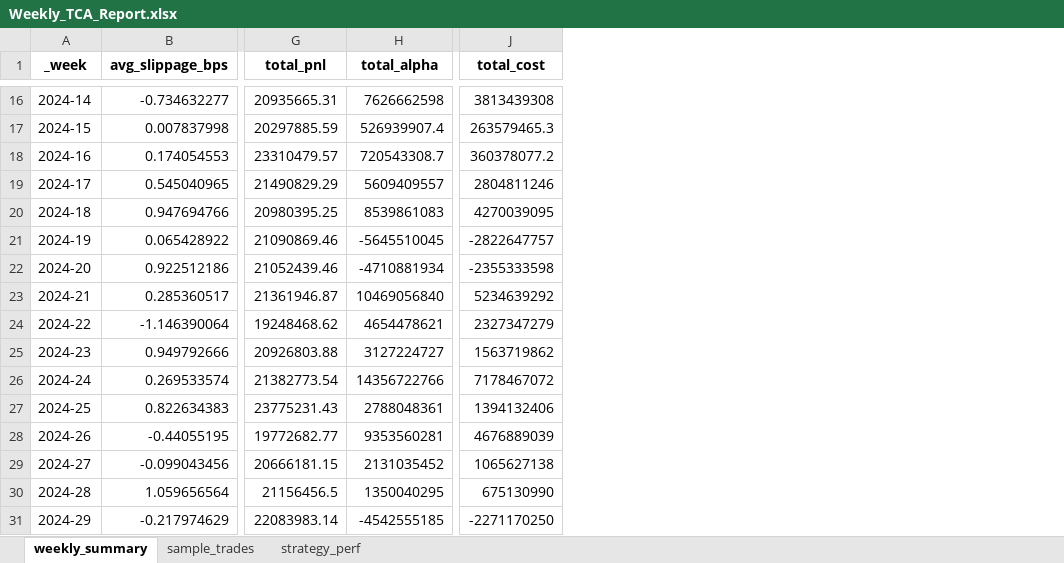
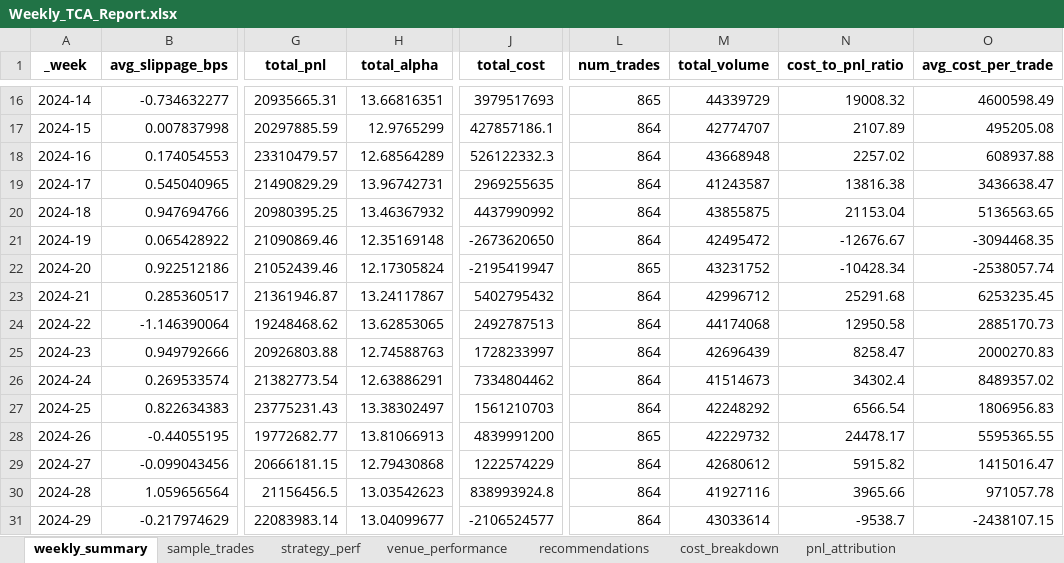
Before and after one commit to shubhamyadav009/Financial-Risk-Trading-AICTE-Ashwini-Technologies, an Excel workbook: Transaction Cost Analysis (TCA)/Weekly_TCA_Report.xlsx, sheet weekly_summary, drawn as a sheet; only a part is shown, gaps mark what is left out; values as stored, in another font and other column widths than the file's, no borders; the diff covers the shown part only; the diff names each change by its address in the sheet, - before the commit and + after, or states it on an @@ line.

```diff
--- a/Transaction Cost Analysis (TCA)/Weekly_TCA_Report.xlsx (sheet weekly_summary)
+++ b/Transaction Cost Analysis (TCA)/Weekly_TCA_Report.xlsx (sheet weekly_summary)
+sheet tab: venue_performance
+sheet tab: recommendations
+sheet tab: cost_breakdown
+sheet tab: pnl_attribution
+column L (num_trades), rows 16-31: 865 | 864 | 864 | 864 | 864 | 864 | 865 | 864 | 864 | 864 | 864 | 864 | 865 | 864 | 864 | 864
+column M (total_volume), rows 16-31: 44339729 | 42774707 | 43668948 | 41243587 | 43855875 | 42495472 | 43231752 | 42996712 | 44174068 | 42696439 | 41514673 | 42248292 | 42229732 | 42680612 | 41927116 | 43033614
+column N (cost_to_pnl_ratio), rows 16-31: 19008.32 | 2107.89 | 2257.02 | 13816.38 | 21153.04 | -12676.67 | -10428.34 | 25291.68 | 12950.58 | 8258.47 | 34302.4 | 6566.54 | 24478.17 | 5915.82 | 3965.66 | -9538.7
+column O (avg_cost_per_trade), rows 16-31: 4600598.49 | 495205.08 | 608937.88 | 3436638.47 | 5136563.65 | -3094468.35 | -2538057.74 | 6253235.45 | 2885170.73 | 2000270.83 | 8489357.02 | 1806956.83 | 5595365.55 | 1415016.47 | 971057.78 | -2438107.15
-H16 (total_alpha): 7626662598
+H16 (total_alpha): 13.66816351
-J16 (total_cost): 3813439308
+J16 (total_cost): 3979517693
-H17 (total_alpha): 526939907.4
+H17 (total_alpha): 12.9765299
-J17 (total_cost): 263579465.3
+J17 (total_cost): 427857186.1
-H18 (total_alpha): 720543308.7
+H18 (total_alpha): 12.68564289
-J18 (total_cost): 360378077.2
+J18 (total_cost): 526122332.3
-H19 (total_alpha): 5609409557
+H19 (total_alpha): 13.96742731
-J19 (total_cost): 2804811246
+J19 (total_cost): 2969255635
-H20 (total_alpha): 8539861083
+H20 (total_alpha): 13.46367932
-J20 (total_cost): 4270039095
+J20 (total_cost): 4437990992
-H21 (total_alpha): -5645510045
+H21 (total_alpha): 12.35169148
-J21 (total_cost): -2822647757
+J21 (total_cost): -2673620650
-H22 (total_alpha): -4710881934
+H22 (total_alpha): 12.17305824
-J22 (total_cost): -2355333598
+J22 (total_cost): -2195419947
-H23 (total_alpha): 10469056840
+H23 (total_alpha): 13.24117867
-J23 (total_cost): 5234639292
+J23 (total_cost): 5402795432
-H24 (total_alpha): 4654478621
+H24 (total_alpha): 13.62853065
-J24 (total_cost): 2327347279
+J24 (total_cost): 2492787513
-H25 (total_alpha): 3127224727
+H25 (total_alpha): 12.74588763
-J25 (total_cost): 1563719862
+J25 (total_cost): 1728233997
-H26 (total_alpha): 14356722766
+H26 (total_alpha): 12.63886291
-J26 (total_cost): 7178467072
+J26 (total_cost): 7334804462
-H27 (total_alpha): 2788048361
+H27 (total_alpha): 13.38302497
-J27 (total_cost): 1394132406
+J27 (total_cost): 1561210703
-H28 (total_alpha): 9353560281
+H28 (total_alpha): 13.81066913
-J28 (total_cost): 4676889039
+J28 (total_cost): 4839991200
-H29 (total_alpha): 2131035452
+H29 (total_alpha): 12.79430868
-J29 (total_cost): 1065627138
+J29 (total_cost): 1222574229
-H30 (total_alpha): 1350040295
+H30 (total_alpha): 13.03542623
-J30 (total_cost): 675130990
+J30 (total_cost): 838993924.8
-H31 (total_alpha): -4542555185
+H31 (total_alpha): 13.04099677
-J31 (total_cost): -2271170250
+J31 (total_cost): -2106524577
```
Also changed, not shown: 38 edited cells elsewhere in this sheet, sheet sample_trades, sheet strategy_perf, 18 other files.
